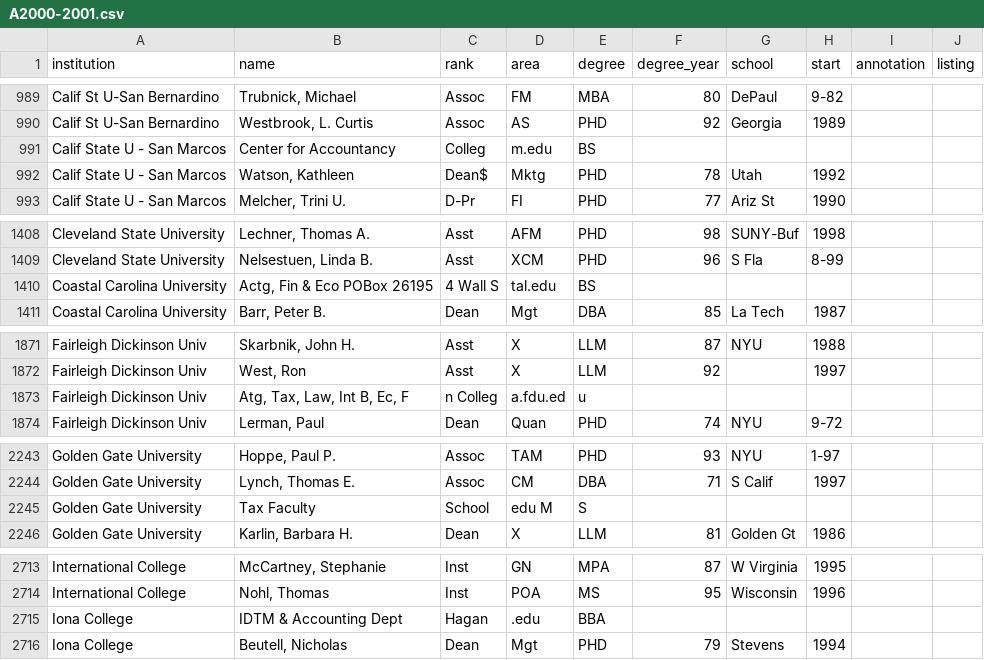
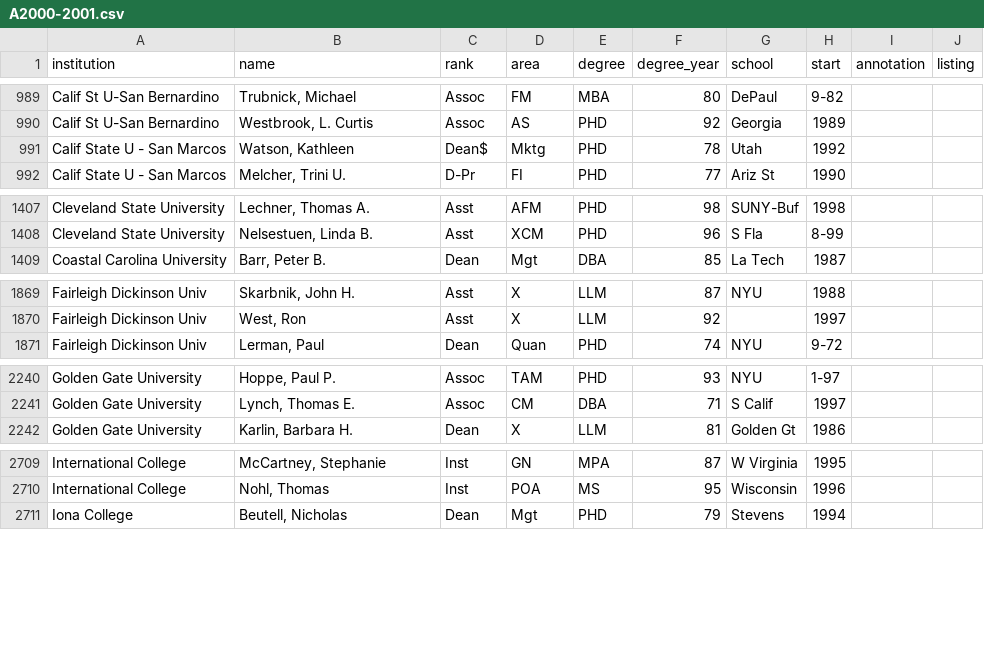
Before and after one commit to Michael-E-Rose/HasselbackFacultyRoster, a CSV file: source_files/A2000-2001.csv, drawn as a sheet; only a part is shown, gaps mark what is left out; the diff covers the shown part only; the diff names each change by its address in the sheet, - before the commit and + after, or states it on an @@ line.

```diff
--- a/source_files/A2000-2001.csv
+++ b/source_files/A2000-2001.csv
-row 991: Calif State U - San Marcos | Center for Accountancy | Colleg | m.edu | BS
-row 1410: Coastal Carolina University | Actg, Fin & Eco POBox 26195 | 4 Wall S | tal.edu | BS
-row 1873: Fairleigh Dickinson Univ | Atg, Tax, Law, Int B, Ec, F | n Colleg | a.fdu.ed | u
-row 2245: Golden Gate University | Tax Faculty | School | edu M | S
-row 2715: Iona College | IDTM & Accounting Dept | Hagan | .edu | BBA
```
Also changed, not shown: 3 edited cells elsewhere in this file, source_files/A2001-2002.csv, source_files/F2000-2001.csv, 11 other files.
